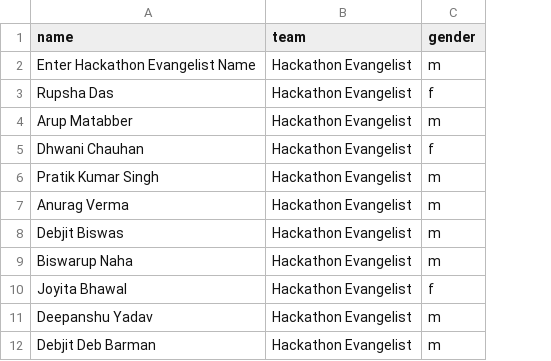
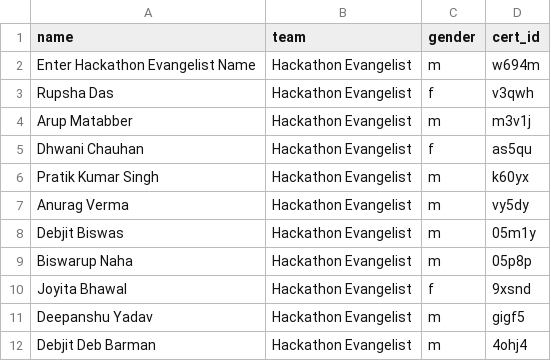
Before and after one commit to sagnikmitra/certificates, a CSV file: evangelist.csv, drawn as a sheet; only a part is shown; the diff names each change by its address in the sheet, - before the commit and + after, or states it on an @@ line.

```diff
--- a/evangelist.csv
+++ b/evangelist.csv
+column D (cert_id), rows 2-12: w694m | v3qwh | m3v1j | as5qu | k60yx | vy5dy | 05m1y | 05p8p | 9xsnd | gigf5 | 4ohj4
```
Also changed, not shown: core.csv, winners.csv, 3 other files.
